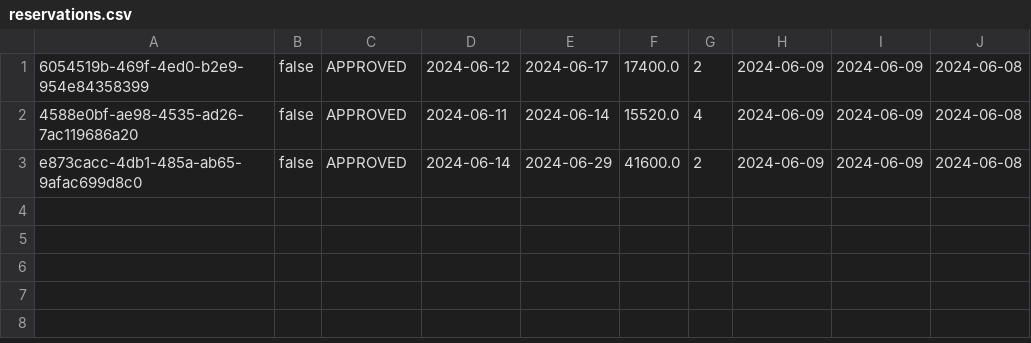
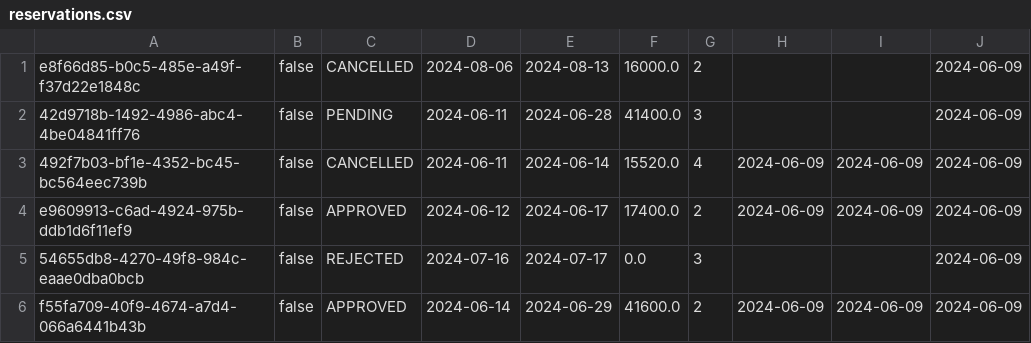
Before and after one commit to MihajloMilojevic/Hotel_OOP1_P, a CSV file: data/reservations.csv, drawn as a sheet.

```diff
--- a/data/reservations.csv
+++ b/data/reservations.csv
@@ -1,3 +1,6 @@
-6054519b-469f-4ed0-b2e9-954e84358399;false;APPROVED;2024-06-12;2024-06-17;17400.0;2;2024-06-09;2024-06-09;2024-06-08
-4588e0bf-ae98-4535-ad26-7ac119686a20;false;APPROVED;2024-06-11;2024-06-14;15520.0;4;2024-06-09;2024-06-09;2024-06-08
-e873cacc-4db1-485a-ab65-9afac699d8c0;false;APPROVED;2024-06-14;2024-06-29;41600.0;2;2024-06-09;2024-06-09;2024-06-08
+e8f66d85-b0c5-485e-a49f-f37d22e1848c;false;CANCELLED;2024-08-06;2024-08-13;16000.0;2;;;2024-06-09
+42d9718b-1492-4986-abc4-4be04841ff76;false;PENDING;2024-06-11;2024-06-28;41400.0;3;;;2024-06-09
+492f7b03-bf1e-4352-bc45-bc564eec739b;false;CANCELLED;2024-06-11;2024-06-14;15520.0;4;2024-06-09;2024-06-09;2024-06-09
+e9609913-c6ad-4924-975b-ddb1d6f11ef9;false;APPROVED;2024-06-12;2024-06-17;17400.0;2;2024-06-09;2024-06-09;2024-06-09
+54655db8-4270-49f8-984c-eaae0dba0bcb;false;REJECTED;2024-07-16;2024-07-17;0.0;3;;;2024-06-09
+f55fa709-40f9-4674-a7d4-066a6441b43b;false;APPROVED;2024-06-14;2024-06-29;41600.0;2;2024-06-09;2024-06-09;2024-06-09
```
Also changed, not shown: data/reservations_guests.csv, data/reservations_reservationsAdditions.csv, 20 other files.
